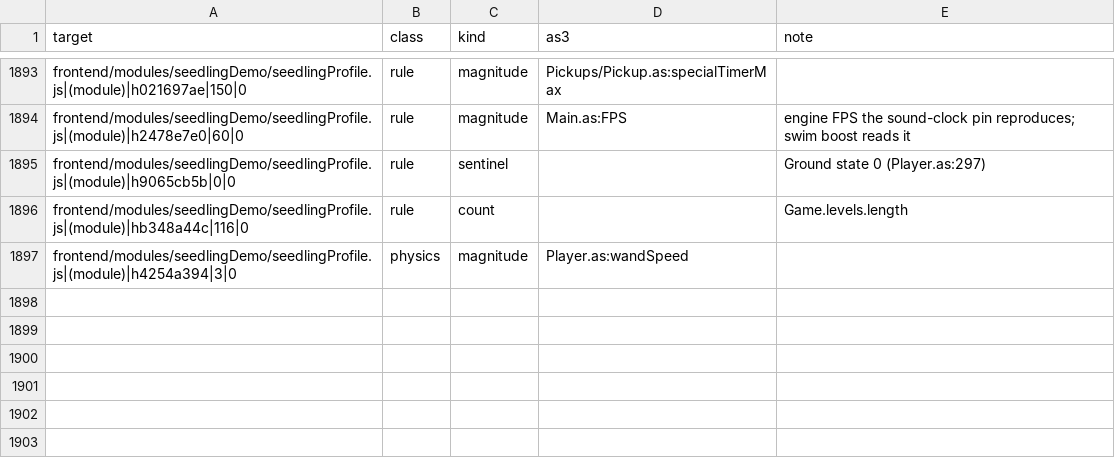
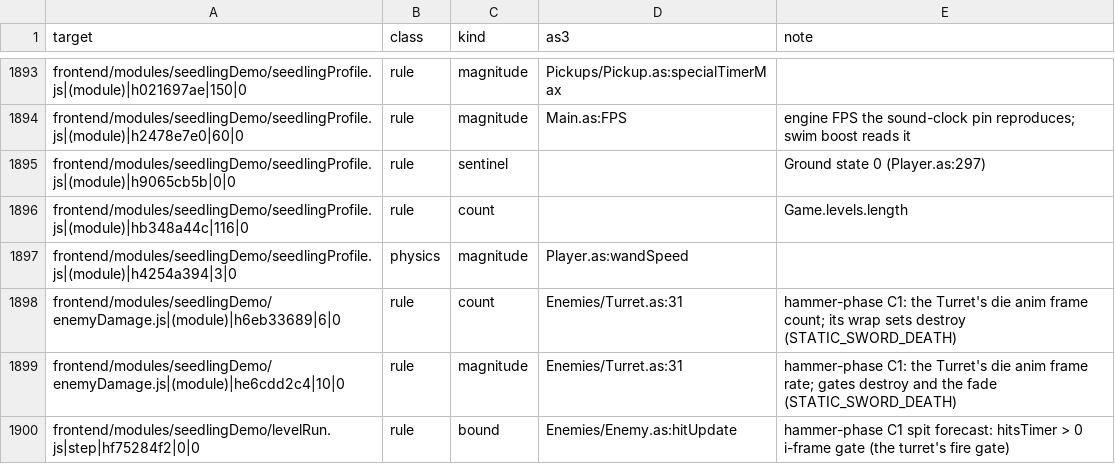
Before and after one commit to PeerInfinity/Archipelago-CC, a CSV file: scripts/procgen/seedling-constants-fields.csv, drawn as a sheet; only a part is shown, gaps mark what is left out.

```diff
--- a/scripts/procgen/seedling-constants-fields.csv
+++ b/scripts/procgen/seedling-constants-fields.csv
@@ -1897 +1897,4 @@ frontend/modules/seedlingDemo/seedlingProfile.js|(module)|hb348a44c|116|0,rule,c
 frontend/modules/seedlingDemo/seedlingProfile.js|(module)|h4254a394|3|0,physics,magnitude,Player.as:wandSpeed,
+frontend/modules/seedlingDemo/enemyDamage.js|(module)|h6eb33689|6|0,rule,count,Enemies/Turret.as:31,hammer-phase C1: the Turret's die anim frame count; its wrap sets destroy (STATIC_SWORD_DEATH)
+frontend/modules/seedlingDemo/enemyDamage.js|(module)|he6cdd2c4|10|0,rule,magnitude,Enemies/Turret.as:31,hammer-phase C1: the Turret's die anim frame rate; gates destroy and the fade (STATIC_SWORD_DEATH)
+frontend/modules/seedlingDemo/levelRun.js|step|hf75284f2|0|0,rule,bound,Enemies/Enemy.as:hitUpdate,hammer-phase C1 spit forecast: hitsTimer > 0 i-frame gate (the turret's fire gate)
```
Also changed, not shown: 7 other files.
